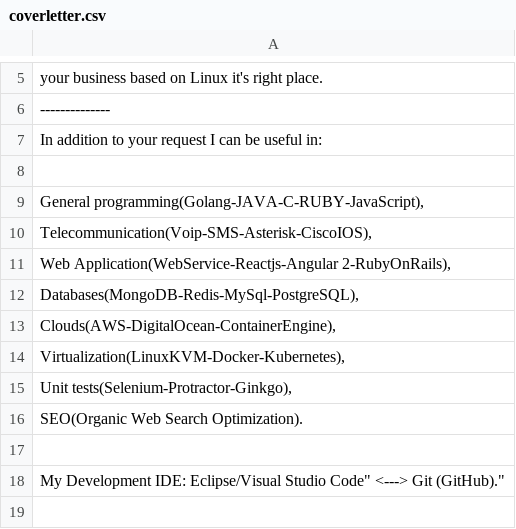
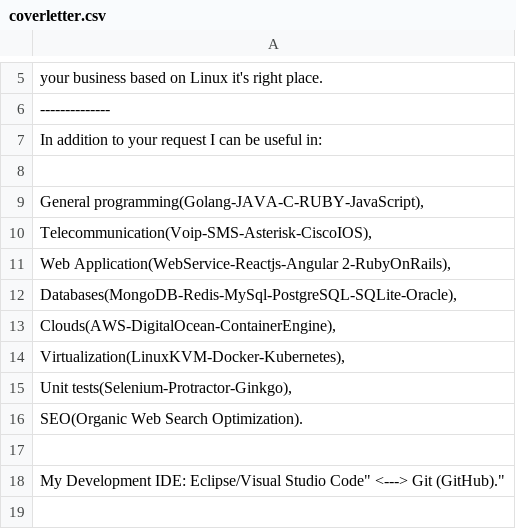
Before and after one commit to remotejob/gojobextractor, a CSV file: coverletter.csv, drawn as a sheet; only a part is shown, gaps mark what is left out.

Commit message:
dev

```diff
--- a/coverletter.csv
+++ b/coverletter.csv
@@ -11,3 +11,3 @@
 "Web Application(WebService-Reactjs-Angular 2-RubyOnRails),"
-"Databases(MongoDB-Redis-MySql-PostgreSQL),"
+"Databases(MongoDB-Redis-MySql-PostgreSQL-SQLite-Oracle),"
 "Clouds(AWS-DigitalOcean-ContainerEngine),"
```
